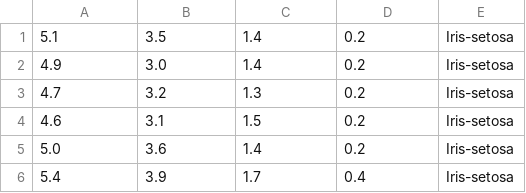
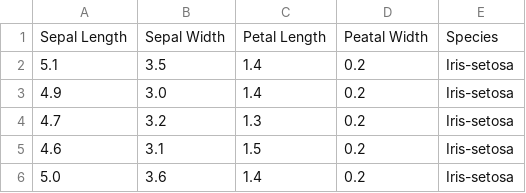
Before and after one commit to Mohammed-Khubaib/ML, a CSV file: KNN/Logistic_Iris.csv, drawn as a sheet; only a part is shown; the shorter side is filled out with more unchanged rows; the diff names each change by its address in the sheet, - before the commit and + after, or states it on an @@ line.

Commit message:
Agglomerative clustering program added , Logistic_Iris.csv Modified

```diff
--- a/KNN/Logistic_Iris.csv
+++ b/KNN/Logistic_Iris.csv
+row 1: Sepal Length | Sepal Width | Petal Length | Peatal Width | Species
```
Also changed, not shown: K_means/Logistic_Iris.csv, Logistic_regression/Logistic_Iris.csv, 4 other files.
